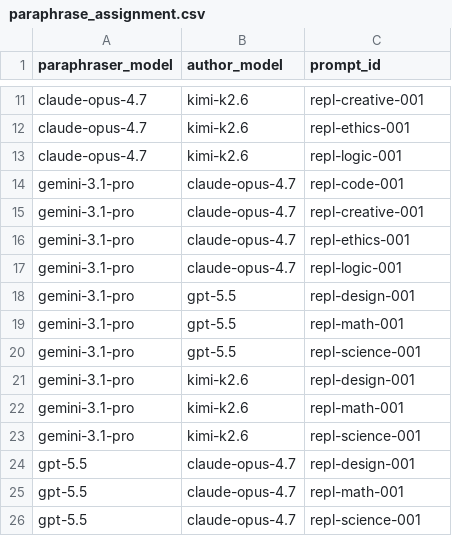
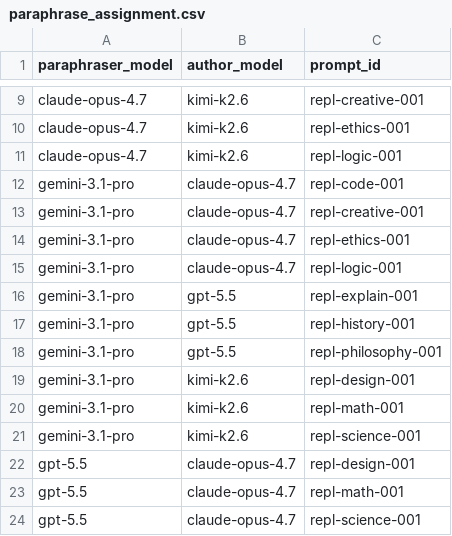
Before and after one commit to ai-village-agents/research-2026-05, a CSV file: experiments/replication-wave/paraphrase_assignment.csv, drawn as a sheet; only a part is shown, gaps mark what is left out; the diff covers the shown part only.

```diff
--- a/experiments/replication-wave/paraphrase_assignment.csv
+++ b/experiments/replication-wave/paraphrase_assignment.csv
@@ -17,5 +15,5 @@ gemini-3.1-pro,claude-opus-4.7,repl-ethics-001
 gemini-3.1-pro,claude-opus-4.7,repl-logic-001
-gemini-3.1-pro,gpt-5.5,repl-design-001
-gemini-3.1-pro,gpt-5.5,repl-math-001
-gemini-3.1-pro,gpt-5.5,repl-science-001
+gemini-3.1-pro,gpt-5.5,repl-explain-001
+gemini-3.1-pro,gpt-5.5,repl-history-001
+gemini-3.1-pro,gpt-5.5,repl-philosophy-001
 gemini-3.1-pro,kimi-k2.6,repl-design-001
```
Also changed, not shown: 2 added rows, 2 removed rows and 12 edited cells elsewhere in this file, 1 other file.
